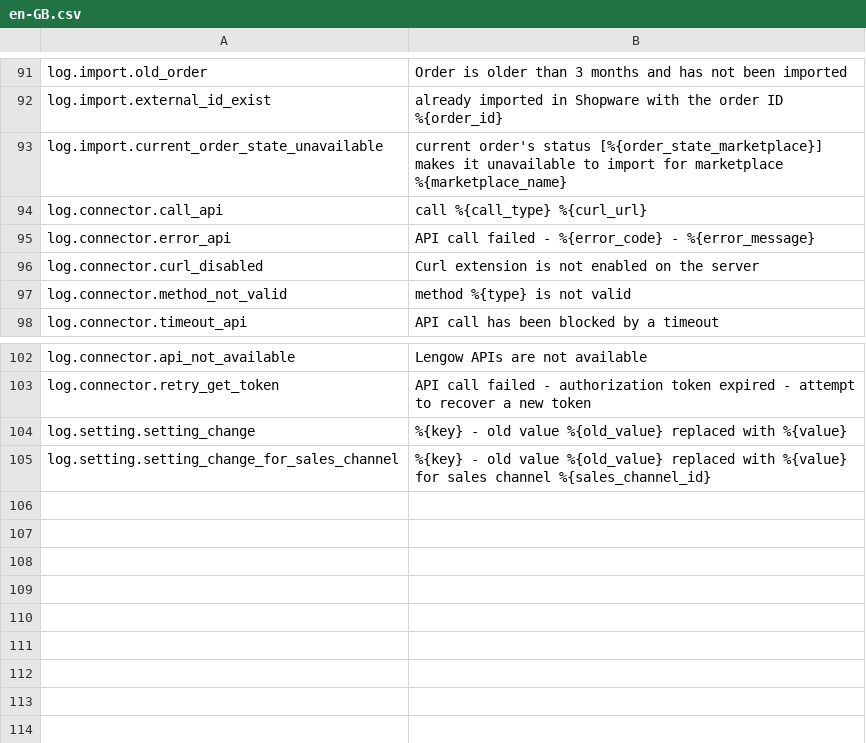
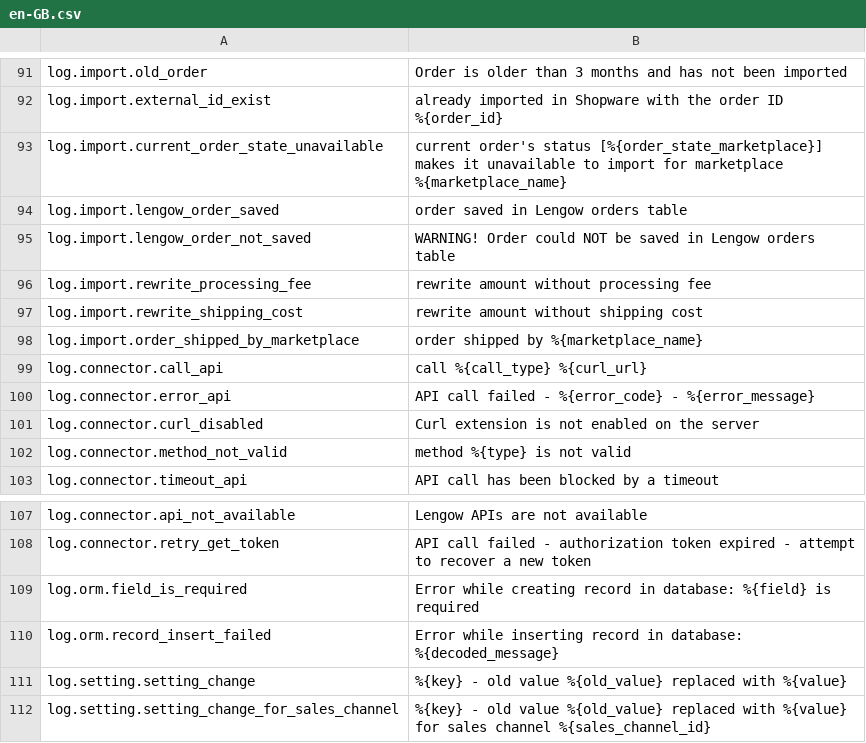
Before and after one commit to lengow/plugin-shopware6, a CSV file: src/Translations/en-GB.csv, drawn as a sheet; only a part is shown, gaps mark what is left out; the diff names each change by its address in the sheet, - before the commit and + after, or states it on an @@ line.

Commit message:
Merged in SHOPW-146-import-enregistrement-des-donn (pull request #20)

```diff
--- a/src/Translations/en-GB.csv
+++ b/src/Translations/en-GB.csv
+row 94: log.import.lengow_order_saved | order saved in Lengow orders table
+row 95: log.import.lengow_order_not_saved | WARNING! Order could NOT be saved in Lengow orders table
+row 96: log.import.rewrite_processing_fee | rewrite amount without processing fee
+row 97: log.import.rewrite_shipping_cost | rewrite amount without shipping cost
+row 98: log.import.order_shipped_by_marketplace | order shipped by %{marketplace_name}
+row 109: log.orm.field_is_required | Error while creating record in database: %{field} is required
+row 110: log.orm.record_insert_failed | Error while inserting record in database: %{decoded_message}
```
Also changed, not shown: 14 other files.
